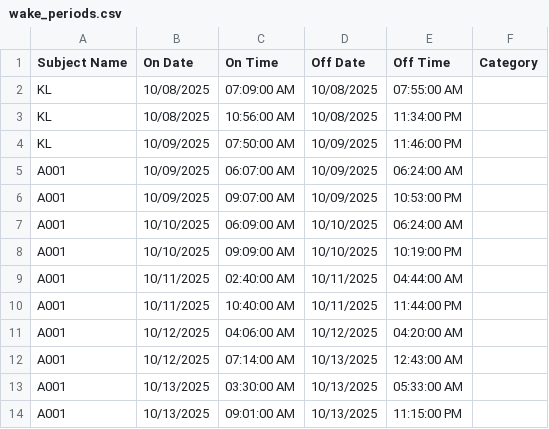
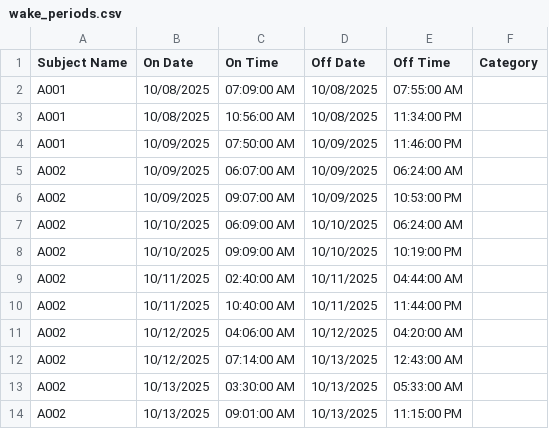
Before and after one commit to rdazadda/sleepwaker, a CSV file: reference/wake_periods.csv, drawn as a sheet.

```diff
--- a/reference/wake_periods.csv
+++ b/reference/wake_periods.csv
@@ -1,14 +1,14 @@
 "Subject Name","On Date","On Time","Off Date","Off Time","Category"
-"KL","10/08/2025","07:09:00 AM","10/08/2025","07:55:00 AM",""
-"KL","10/08/2025","10:56:00 AM","10/08/2025","11:34:00 PM",""
-"KL","10/09/2025","07:50:00 AM","10/09/2025","11:46:00 PM",""
-"A001","10/09/2025","06:07:00 AM","10/09/2025","06:24:00 AM",""
-"A001","10/09/2025","09:07:00 AM","10/09/2025","10:53:00 PM",""
-"A001","10/10/2025","06:09:00 AM","10/10/2025","06:24:00 AM",""
-"A001","10/10/2025","09:09:00 AM","10/10/2025","10:19:00 PM",""
-"A001","10/11/2025","02:40:00 AM","10/11/2025","04:44:00 AM",""
-"A001","10/11/2025","10:40:00 AM","10/11/2025","11:44:00 PM",""
-"A001","10/12/2025","04:06:00 AM","10/12/2025","04:20:00 AM",""
-"A001","10/12/2025","07:14:00 AM","10/13/2025","12:43:00 AM",""
-"A001","10/13/2025","03:30:00 AM","10/13/2025","05:33:00 AM",""
-"A001","10/13/2025","09:01:00 AM","10/13/2025","11:15:00 PM",""
+"A001","10/08/2025","07:09:00 AM","10/08/2025","07:55:00 AM",""
+"A001","10/08/2025","10:56:00 AM","10/08/2025","11:34:00 PM",""
+"A001","10/09/2025","07:50:00 AM","10/09/2025","11:46:00 PM",""
+"A002","10/09/2025","06:07:00 AM","10/09/2025","06:24:00 AM",""
+"A002","10/09/2025","09:07:00 AM","10/09/2025","10:53:00 PM",""
+"A002","10/10/2025","06:09:00 AM","10/10/2025","06:24:00 AM",""
+"A002","10/10/2025","09:09:00 AM","10/10/2025","10:19:00 PM",""
+"A002","10/11/2025","02:40:00 AM","10/11/2025","04:44:00 AM",""
+"A002","10/11/2025","10:40:00 AM","10/11/2025","11:44:00 PM",""
+"A002","10/12/2025","04:06:00 AM","10/12/2025","04:20:00 AM",""
+"A002","10/12/2025","07:14:00 AM","10/13/2025","12:43:00 AM",""
+"A002","10/13/2025","03:30:00 AM","10/13/2025","05:33:00 AM",""
+"A002","10/13/2025","09:01:00 AM","10/13/2025","11:15:00 PM",""
```
Also changed, not shown: 10 other files.
